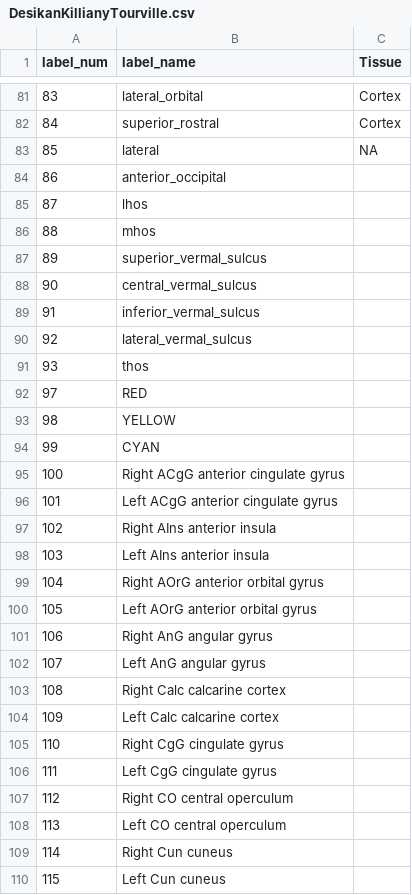
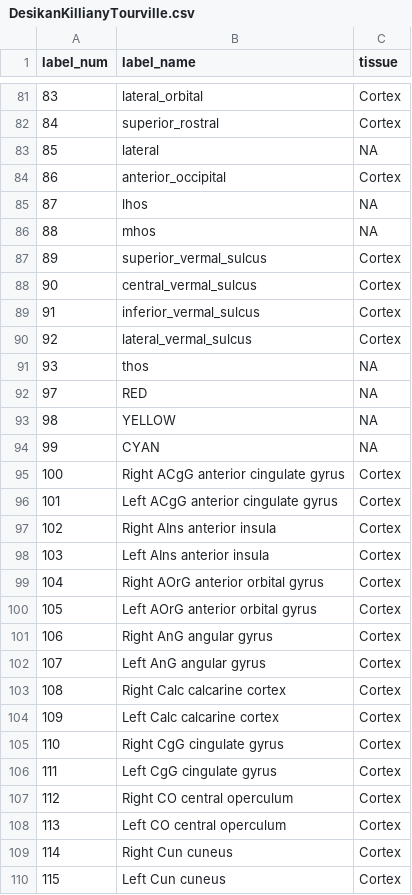
Before and after one commit to ANTsX/ANTsR, a CSV file: data/DesikanKillianyTourville.csv, drawn as a sheet; only a part is shown, gaps mark what is left out; the diff covers the shown part only.

```diff
--- a/data/DesikanKillianyTourville.csv
+++ b/data/DesikanKillianyTourville.csv
@@ -1 +1 @@
-label_num;label_name;Tissue
+label_num;label_name;tissue
@@ -83,28 +83,28 @@ label_num;label_name;Tissue
 85;"lateral";NA
-86;"anterior_occipital"
-87;"lhos"
-88;"mhos"
-89;"superior_vermal_sulcus"
-90;"central_vermal_sulcus"
-91;"inferior_vermal_sulcus"
-92;"lateral_vermal_sulcus"
-93;"thos"
-97;"RED"
-98;"YELLOW"
-99;"CYAN"
-100;"Right ACgG  anterior cingulate gyrus"
-101;"Left ACgG  anterior cingulate gyrus"
-102;"Right AIns  anterior insula"
-103;"Left AIns  anterior insula"
-104;"Right AOrG  anterior orbital gyrus"
-105;"Left AOrG  anterior orbital gyrus"
-106;"Right AnG   angular gyrus"
-107;"Left AnG   angular gyrus"
-108;"Right Calc  calcarine cortex"
-109;"Left Calc  calcarine cortex"
-110;"Right CgG   cingulate gyrus"
-111;"Left CgG   cingulate gyrus"
-112;"Right CO    central operculum"
-113;"Left CO    central operculum"
-114;"Right Cun   cuneus"
-115;"Left Cun   cuneus"
+86;"anterior_occipital";Cortex
+87;"lhos";NA
+88;"mhos";NA
+89;"superior_vermal_sulcus";Cortex
+90;"central_vermal_sulcus";Cortex
+91;"inferior_vermal_sulcus";Cortex
+92;"lateral_vermal_sulcus";Cortex
+93;"thos";NA
+97;"RED";NA
+98;"YELLOW";NA
+99;"CYAN";NA
+100;"Right ACgG  anterior cingulate gyrus";Cortex
+101;"Left ACgG  anterior cingulate gyrus";Cortex
+102;"Right AIns  anterior insula";Cortex
+103;"Left AIns  anterior insula";Cortex
+104;"Right AOrG  anterior orbital gyrus";Cortex
+105;"Left AOrG  anterior orbital gyrus";Cortex
+106;"Right AnG   angular gyrus";Cortex
+107;"Left AnG   angular gyrus";Cortex
+108;"Right Calc  calcarine cortex";Cortex
+109;"Left Calc  calcarine cortex";Cortex
+110;"Right CgG   cingulate gyrus";Cortex
+111;"Left CgG   cingulate gyrus";Cortex
+112;"Right CO    central operculum";Cortex
+113;"Left CO    central operculum";Cortex
+114;"Right Cun   cuneus";Cortex
+115;"Left Cun   cuneus";Cortex
```
Also changed, not shown: 99 edited cells elsewhere in this file.
